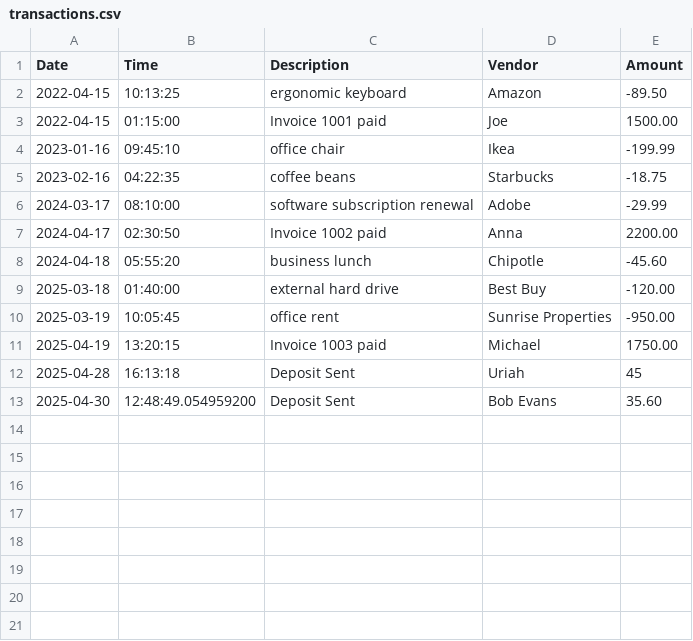
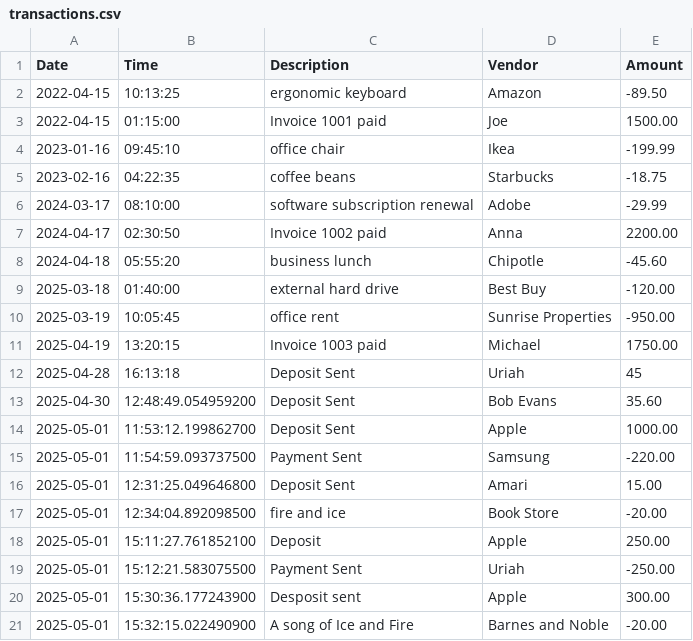
Before and after one commit to uriahwillis32/Bootcampwillis, a CSV file: CapstoneProject1-AccountingLedger/src/main/resources/transactions.csv, drawn as a sheet; the diff names each change by its address in the sheet, - before the commit and + after, or states it on an @@ line.

```diff
--- a/CapstoneProject1-AccountingLedger/src/main/resources/transactions.csv
+++ b/CapstoneProject1-AccountingLedger/src/main/resources/transactions.csv
+row 14: 2025-05-01 | 11:53:12.199862700 | Deposit Sent | Apple | 1000.00
+row 15: 2025-05-01 | 11:54:59.093737500 | Payment Sent | Samsung | -220.00
+row 16: 2025-05-01 | 12:31:25.049646800 | Deposit Sent | Amari | 15.00
+row 17: 2025-05-01 | 12:34:04.892098500 | fire and ice | Book Store | -20.00
+row 18: 2025-05-01 | 15:11:27.761852100 | Deposit | Apple | 250.00
+row 19: 2025-05-01 | 15:12:21.583075500 | Payment Sent | Uriah | -250.00
+row 20: 2025-05-01 | 15:30:36.177243900 | Desposit sent | Apple | 300.00
+row 21: 2025-05-01 | 15:32:15.022490900 | A song of Ice and Fire | Barnes and Noble | -20.00
```
Also changed, not shown: 3 other files.
